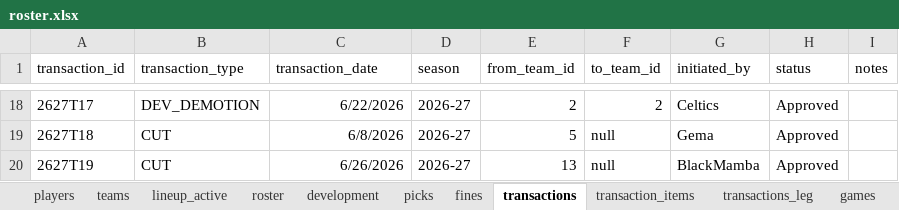
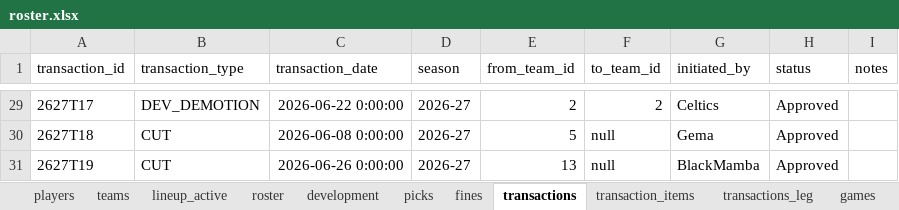
Before and after one commit to filipebrito23/Fantasy-unificado, an Excel workbook: roster.xlsx, sheet transactions, drawn as a sheet; only a part is shown, gaps mark what is left out; values as stored, in another font and other column widths than the file's, no borders; addresses are those after the commit; the diff covers the shown part only; the diff names each change by its address in the sheet, - before the commit and + after, or states it on an @@ line.

```diff
--- a/roster.xlsx (sheet transactions)
+++ b/roster.xlsx (sheet transactions)
-C29 (transaction_date): 6/22/2026
+C29 (transaction_date): 2026-06-22 0:00:00
-C30 (transaction_date): 6/8/2026
+C30 (transaction_date): 2026-06-08 0:00:00
-C31 (transaction_date): 6/26/2026
+C31 (transaction_date): 2026-06-26 0:00:00
```
Also changed, not shown: 11 added rows and 16 edited cells elsewhere in this sheet, other sheet tabs, 1 other file.
